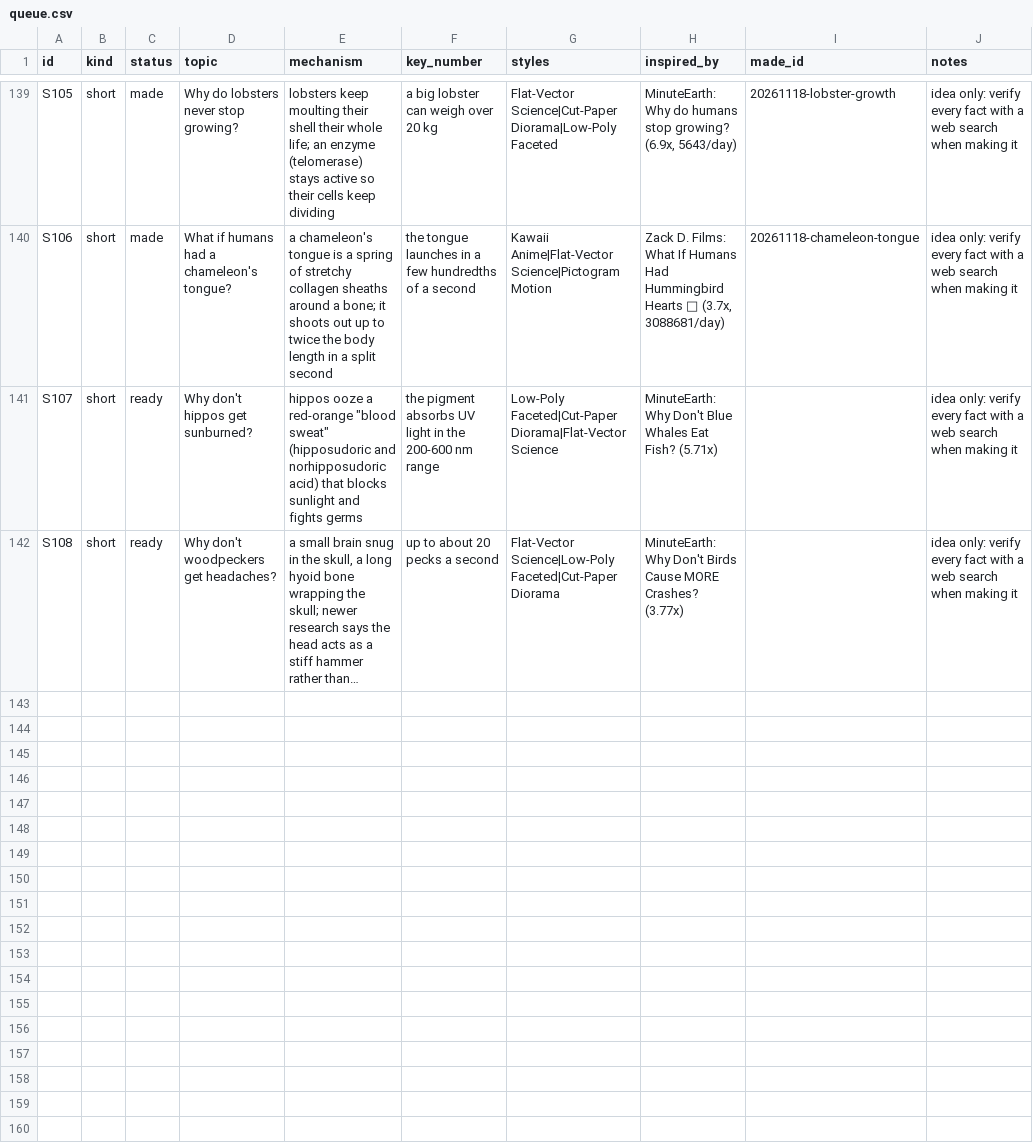
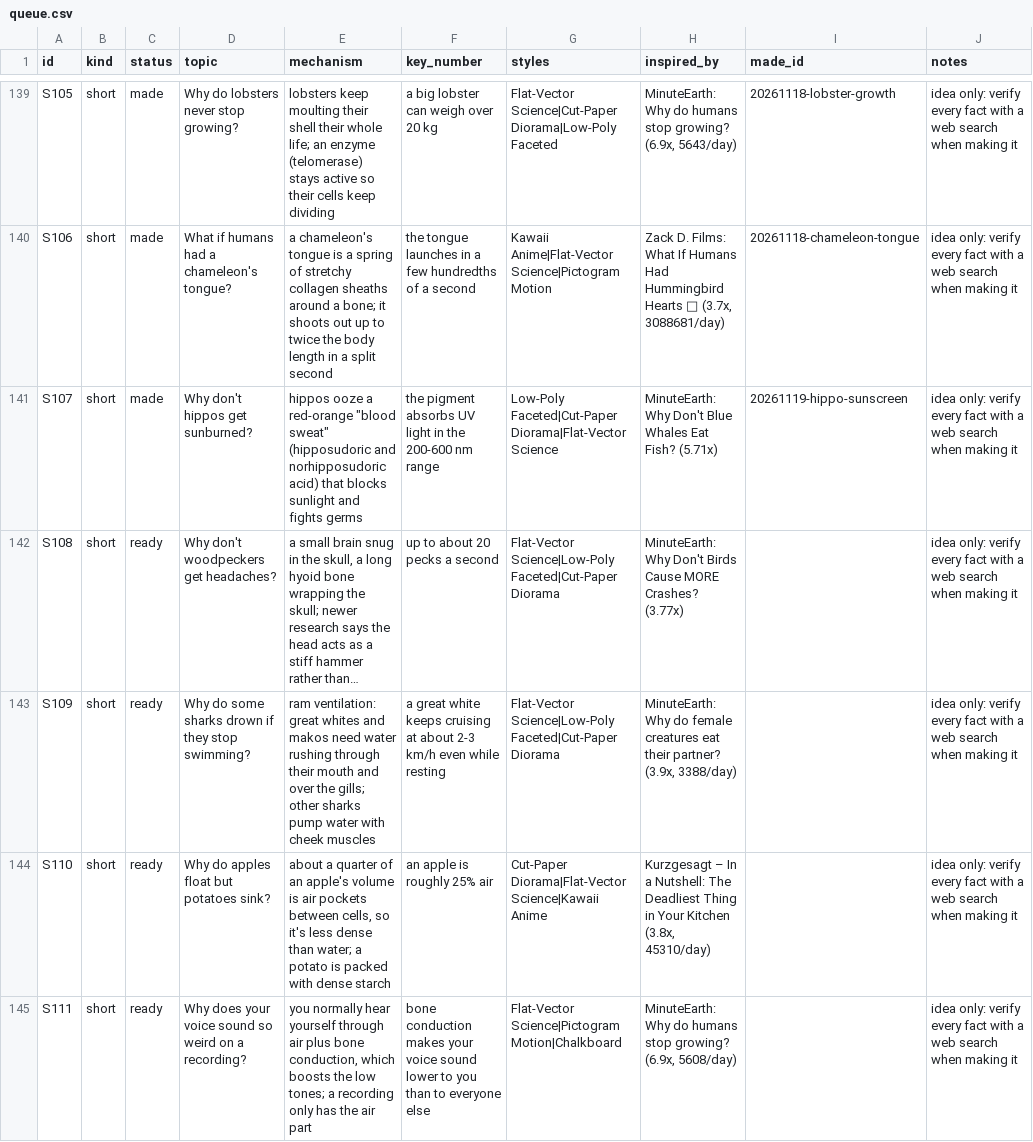
Before and after one commit to akachwaha27/shorts-autopilot, a CSV file: explainer/topics/queue.csv, drawn as a sheet; only a part is shown, gaps mark what is left out; long unchanged cells end in …; the diff names each change by its address in the sheet, - before the commit and + after, or states it on an @@ line.

```diff
--- a/explainer/topics/queue.csv
+++ b/explainer/topics/queue.csv
-C141 (status): ready
+C141 (status): made
-I141 (made_id): (empty)
+I141 (made_id): 20261119-hippo-sunscreen
+row 143: S109 | short | ready | Why do some sharks drown if they stop swimming? | ram ventilation: great whites and makos need water rushing through their mouth and over the gills; other sharks pump water with cheek muscles | a great white keeps cruising at about 2-3 km/h even while resting | Flat-Vector Science|Low-Poly Faceted|Cut-Paper Diorama | MinuteEarth: Why do female creatures eat their partner? (3.9x, 3388/day) |  | idea only: verify every fact with a web search when making it
+row 144: S110 | short | ready | Why do apples float but potatoes sink? | about a quarter of an apple's volume is air pockets between cells, so it's less dense than water; a potato is packed with dense starch | an apple is roughly 25% air | Cut-Paper Diorama|Flat-Vector Science|Kawaii Anime | Kurzgesagt – In a Nutshell: The Deadliest Thing in Your Kitchen (3.8x, 45310/day) |  | idea only: verify every fact with a web search when making it
+row 145: S111 | short | ready | Why does your voice sound so weird on a recording? | you normally hear yourself through air plus bone conduction, which boosts the low tones; a recording only has the air part | bone conduction makes your voice sound lower to you than to everyone else | Flat-Vector Science|Pictogram Motion|Chalkboard | MinuteEarth: Why do humans stop growing? (6.9x, 5608/day) |  | idea only: verify every fact with a web search when making it
```
Also changed, not shown: 5 other files.
